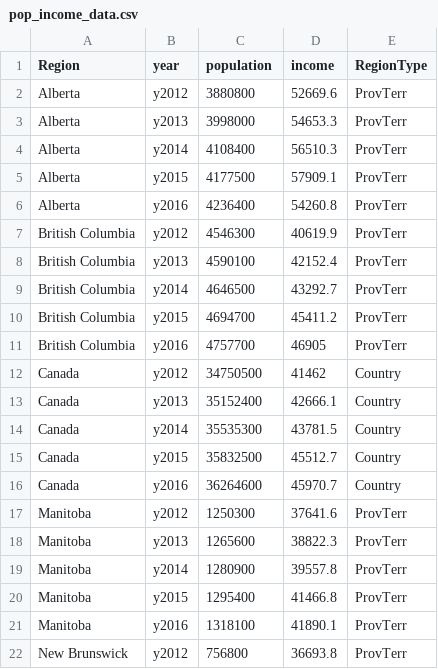
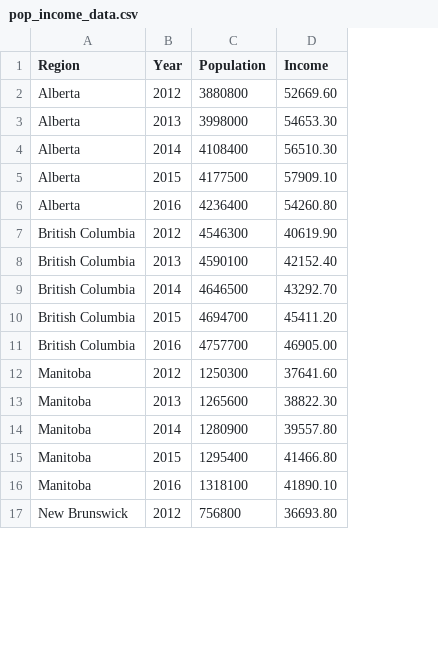
Before and after one commit to ChristianaKoebel/Canada-Population-Income, a CSV file: pop_income_data.csv, drawn as a sheet; only a part is shown; removed rows and columns are numbered as before the commit, all else as after; the diff names each change by its address in the sheet, - before the commit and + after, or states it on an @@ line.

```diff
--- a/pop_income_data.csv
+++ b/pop_income_data.csv
-column B (year), rows 2-11: y2012 | y2013 | y2014 | y2015 | y2016 | y2012 | y2013 | y2014 | y2015 | y2016; rows 17-22: y2012 | y2013 | y2014 | y2015 | y2016 | y2012
+column B (Year), rows 2-17: 2012 | 2013 | 2014 | 2015 | 2016 | 2012 | 2013 | 2014 | 2015 | 2016 | 2012 | 2013 | 2014 | 2015 | 2016 | 2012
-column D (income), rows 2-11: 52669.6 | 54653.3 | 56510.3 | 57909.1 | 54260.8 | 40619.9 | 42152.4 | 43292.7 | 45411.2 | 46905; rows 17-22: 37641.6 | 38822.3 | 39557.8 | 41466.8 | 41890.1 | 36693.8
-column E (RegionType), rows 2-11: all ProvTerr; rows 17-22: all ProvTerr
+column D (Income), rows 2-17: 52669.60 | 54653.30 | 56510.30 | 57909.10 | 54260.80 | 40619.90 | 42152.40 | 43292.70 | 45411.20 | 46905.00 | 37641.60 | 38822.30 | 39557.80 | 41466.80 | 41890.10 | 36693.80
-C1: population
+C1: Population
-row 12: Canada | y2012 | 34750500 | 41462 | Country
-row 13: Canada | y2013 | 35152400 | 42666.1 | Country
-row 14: Canada | y2014 | 35535300 | 43781.5 | Country
-row 15: Canada | y2015 | 35832500 | 45512.7 | Country
-row 16: Canada | y2016 | 36264600 | 45970.7 | Country
```
Also changed, not shown: 1 other file.
